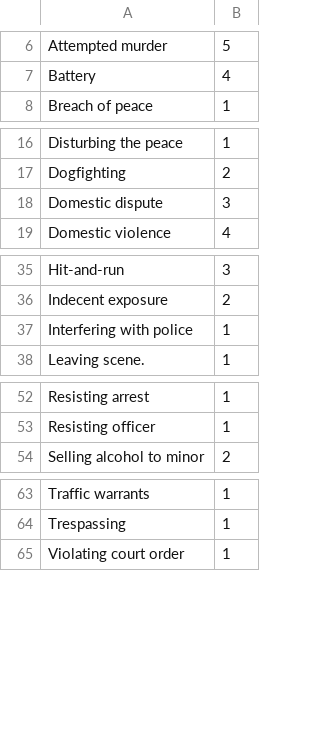
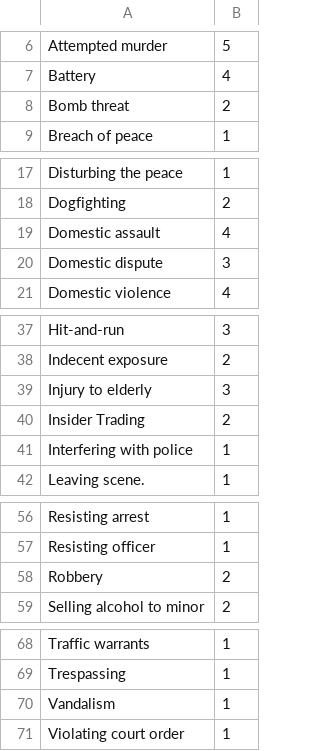
Before and after one commit to uberfastman/fantasy-football-metrics-weekly-report, a CSV file: crimecatsscoring.csv, drawn as a sheet; only a part is shown, gaps mark what is left out; the diff names each change by its address in the sheet, - before the commit and + after, or states it on an @@ line.

```diff
--- a/crimecatsscoring.csv
+++ b/crimecatsscoring.csv
+row 8: Bomb threat | 2
+row 19: Domestic assault | 4
+row 39: Injury to elderly | 3
+row 40: Insider Trading | 2
+row 58: Robbery | 2
+row 70: Vandalism | 1
```
Also changed, not shown: 6 other files.
